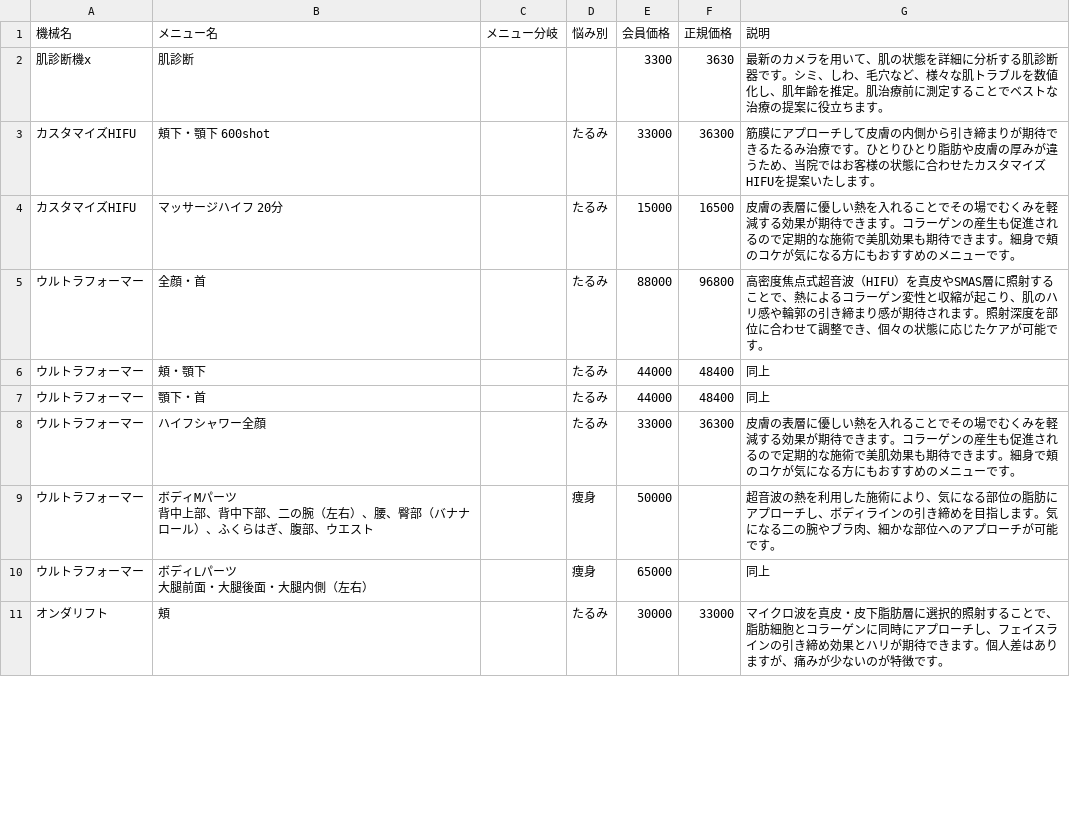
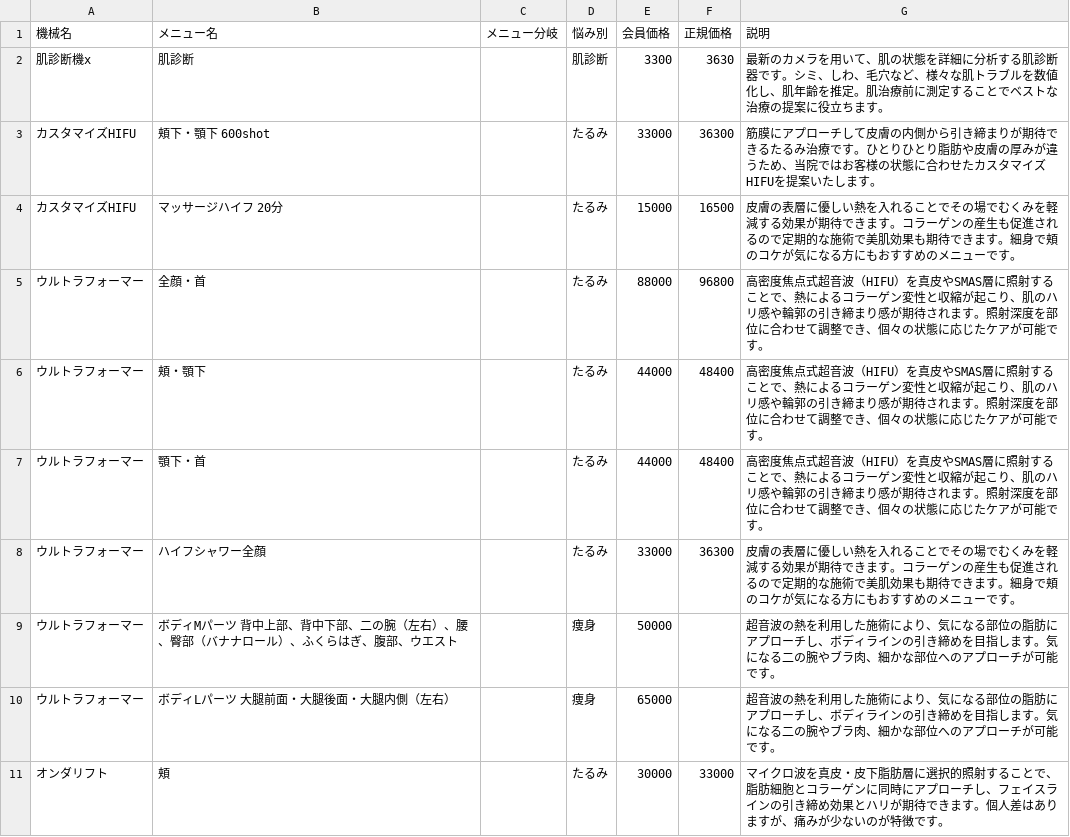
Before and after one commit to ryosuke-kubota/Lunage-clinic-hp, a CSV file: lunage-menu.csv, drawn as a sheet; only a part is shown; the diff covers the shown part only.

```diff
--- a/lunage-menu.csv
+++ b/lunage-menu.csv
@@ -1,3 +1,3 @@
 機械名,メニュー名,メニュー分岐,悩み別,会員価格,正規価格,説明
-肌診断機x,肌診断,,,3300,3630,最新のカメラを用いて、肌の状態を詳細に分析する肌診断器です。シミ、しわ、毛穴など、様々な肌トラブルを数値化し、肌年齢を推定。肌治療前に測定することでベストな治療の提案に役立ちます。
+肌診断機x,肌診断,,肌診断,3300,3630,最新のカメラを用いて、肌の状態を詳細に分析する肌診断器です。シミ、しわ、毛穴など、様々な肌トラブルを数値化し、肌年齢を推定。肌治療前に測定することでベストな治療の提案に役立ちます。
 カスタマイズHIFU,頬下・顎下 600shot,,たるみ,33000,36300,筋膜にアプローチして皮膚の内側から引き締まりが期待できるたるみ治療です。ひとりひとり脂肪や皮膚の厚みが違うため、当院ではお客様の状態に合わせたカスタマイズ HIFUを提案いたします。
@@ -5,9 +5,7 @@
 ウルトラフォーマー,全顔・首　,,たるみ,88000,96800,高密度焦点式超音波（HIFU）を真皮やSMAS層に照射することで、熱によるコラーゲン変性と収縮が起こり、肌のハリ感や輪郭の引き締まり感が期待されます。照射深度を部位に合わせて調整でき、個々の状態に応じたケアが可能です。
-ウルトラフォーマー,頬・顎下,,たるみ,44000,48400,同上
-ウルトラフォーマー,顎下・首,,たるみ,44000,48400,同上
+ウルトラフォーマー,頬・顎下,,たるみ,44000,48400,高密度焦点式超音波（HIFU）を真皮やSMAS層に照射することで、熱によるコラーゲン変性と収縮が起こり、肌のハリ感や輪郭の引き締まり感が期待されます。照射深度を部位に合わせて調整でき、個々の状態に応じたケアが可能です。
+ウルトラフォーマー,顎下・首,,たるみ,44000,48400,高密度焦点式超音波（HIFU）を真皮やSMAS層に照射することで、熱によるコラーゲン変性と収縮が起こり、肌のハリ感や輪郭の引き締まり感が期待されます。照射深度を部位に合わせて調整でき、個々の状態に応じたケアが可能です。
 ウルトラフォーマー,ハイフシャワー全顔,,たるみ,33000,36300,皮膚の表層に優しい熱を入れることでその場でむくみを軽減する効果が期待できます。コラーゲンの産生も促進されるので定期的な施術で美肌効果も期待できます。細身で頬のコケが気になる方にもおすすめのメニューです。
-ウルトラフォーマー,"ボディMパーツ
-背中上部、背中下部、二の腕（左右）、腰、臀部（バナナロール）、ふくらはぎ、腹部、ウエスト",,痩身,50000,,超音波の熱を利用した施術により、気になる部位の脂肪にアプローチし、ボディラインの引き締めを目指します。気になる二の腕やブラ肉、細かな部位へのアプローチが可能です。
-ウルトラフォーマー,"ボディLパーツ
-大腿前面・大腿後面・大腿内側（左右）",,痩身,65000,,同上
+ウルトラフォーマー,"ボディMパーツ 背中上部、背中下部、二の腕（左右）、腰、臀部（バナナロール）、ふくらはぎ、腹部、ウエスト",,痩身,50000,,超音波の熱を利用した施術により、気になる部位の脂肪にアプローチし、ボディラインの引き締めを目指します。気になる二の腕やブラ肉、細かな部位へのアプローチが可能です。
+ウルトラフォーマー,"ボディLパーツ 大腿前面・大腿後面・大腿内側（左右）",,痩身,65000,,超音波の熱を利用した施術により、気になる部位の脂肪にアプローチし、ボディラインの引き締めを目指します。気になる二の腕やブラ肉、細かな部位へのアプローチが可能です。
 オンダリフト,頬,,たるみ,30000,33000,マイクロ波を真皮・皮下脂肪層に選択的照射することで、脂肪細胞とコラーゲンに同時にアプローチし、フェイスラインの引き締め効果とハリが期待できます。個人差はありますが、痛みが少ないのが特徴です。
```
Also changed, not shown: 3 added rows and 40 edited cells elsewhere in this file, 3 other files.
